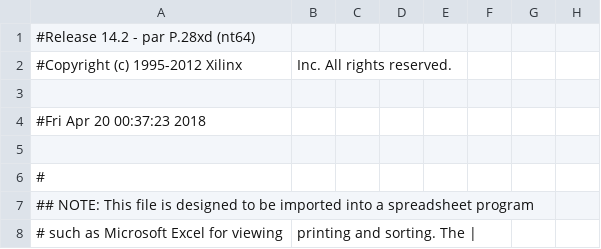
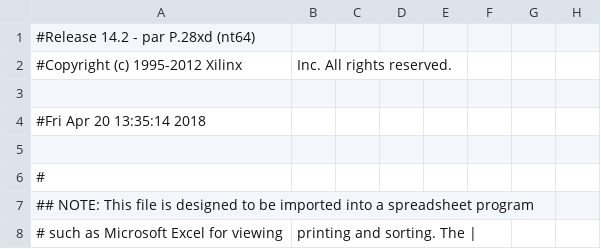
Before and after one commit to aktrinh17/EC311, a CSV file: ec311_project/ASM_pad.csv, drawn as a sheet; only a part is shown; the diff names each change by its address in the sheet, - before the commit and + after, or states it on an @@ line.

```diff
--- a/ec311_project/ASM_pad.csv
+++ b/ec311_project/ASM_pad.csv
-A4: #Fri Apr 20 00:37:23 2018
+A4: #Fri Apr 20 13:35:14 2018
```
Also changed, not shown: 46 other files.
